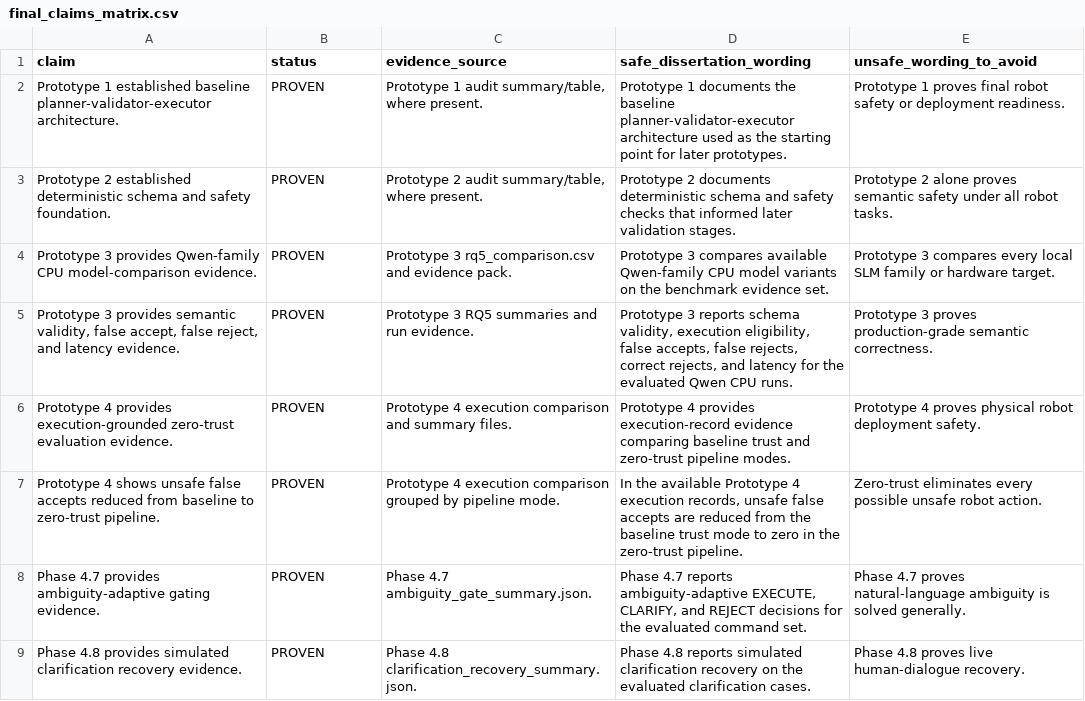
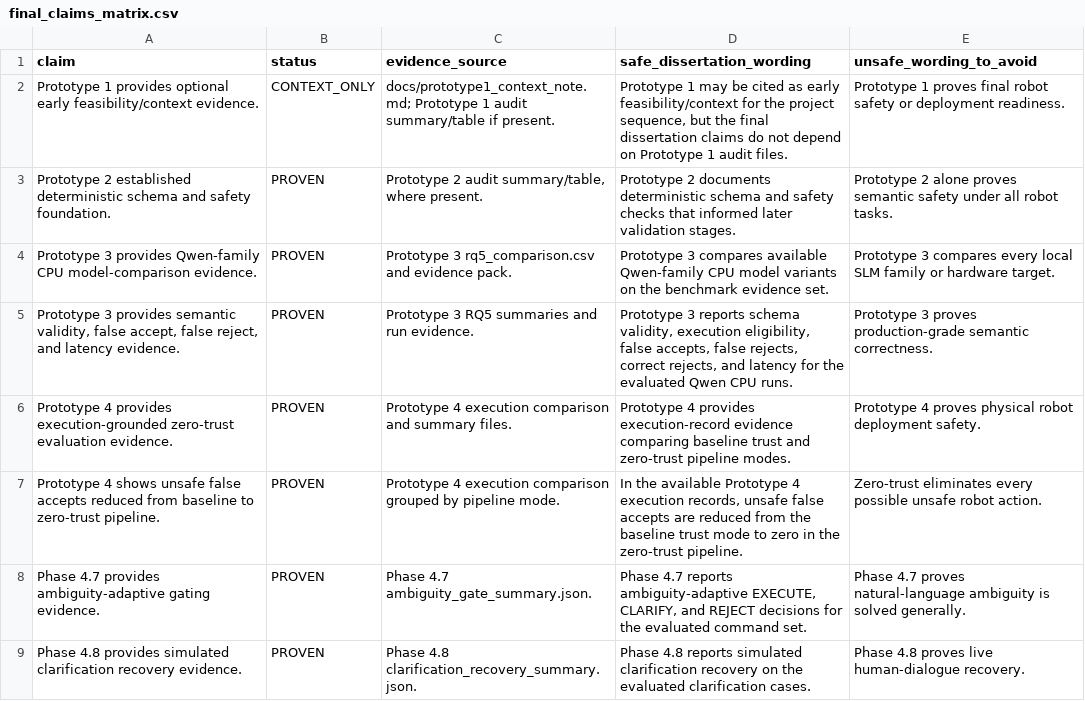
Before and after one commit to Adhish-Rao2405/Microsoft-IXN-Prototype5, a CSV file: results/prototype5/final_claims_matrix.csv, drawn as a sheet; only a part is shown; removed rows and columns are numbered as before the commit, all else as after; the diff names each change by its address in the sheet, - before the commit and + after, or states it on an @@ line.

Commit message:
Finalize Prototype 5 dissertation evidence pack

```diff
--- a/results/prototype5/final_claims_matrix.csv
+++ b/results/prototype5/final_claims_matrix.csv
-row 2: Prototype 1 established baseline planner-validator-executor architecture. | PROVEN | Prototype 1 audit summary/table, where present. | Prototype 1 documents the baseline planner-validator-executor architecture used as the starting point for later prototypes. | Prototype 1 proves final robot safety or deployment readiness.
+row 2: Prototype 1 provides optional early feasibility/context evidence. | CONTEXT_ONLY | docs/prototype1_context_note.md; Prototype 1 audit summary/table if present. | Prototype 1 may be cited as early feasibility/context for the project sequence, but the final dissertation claims do not depend on Prototype 1 audit files. | Prototype 1 proves final robot safety or deployment readiness.
```
Also changed, not shown: 31 other files.
